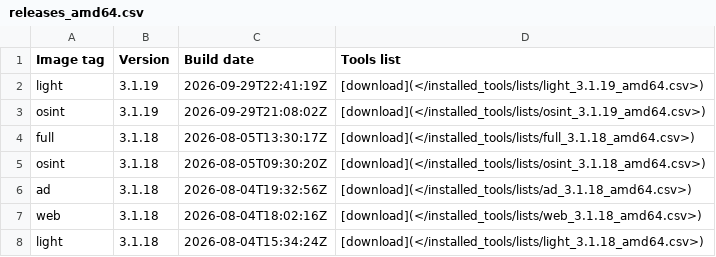
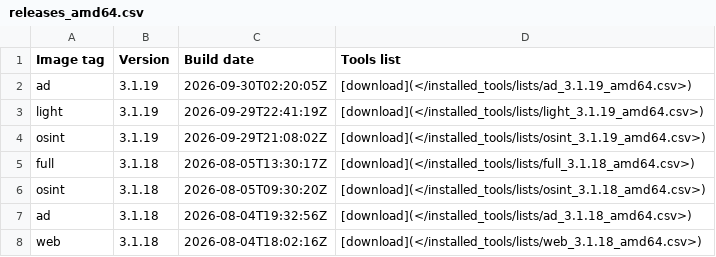
Before and after one commit to ThePorgs/Exegol-docs, a CSV file: docs/src/public/installed_tools/releases_amd64.csv, drawn as a sheet; only a part is shown; the shorter side is filled out with more unchanged rows.

```diff
--- a/docs/src/public/installed_tools/releases_amd64.csv
+++ b/docs/src/public/installed_tools/releases_amd64.csv
@@ -1,2 +1,3 @@
 Image tag,Version,Build date,Tools list
+ad,3.1.19,"2026-09-30T02:20:05Z",[download](</installed_tools/lists/ad_3.1.19_amd64.csv>)
 light,3.1.19,"2026-09-29T22:41:19Z",[download](</installed_tools/lists/light_3.1.19_amd64.csv>)
```
Also changed, not shown: 1 other file.
